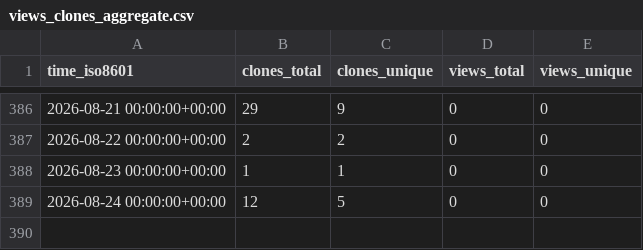
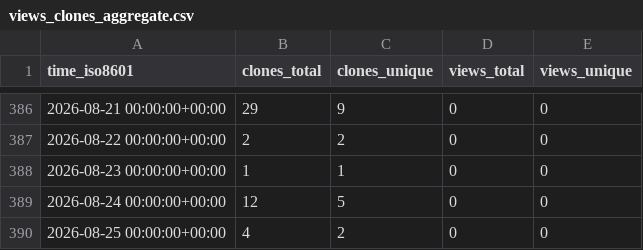
Before and after one commit to peff74/ESP32_TFA_Drop_Rain_Gauge_Decoder, a CSV file: peff74/ESP32_TFA_Drop_Rain_Gauge_Decoder/ghrs-data/views_clones_aggregate.csv, drawn as a sheet; only a part is shown, gaps mark what is left out.

```diff
--- a/peff74/ESP32_TFA_Drop_Rain_Gauge_Decoder/ghrs-data/views_clones_aggregate.csv
+++ b/peff74/ESP32_TFA_Drop_Rain_Gauge_Decoder/ghrs-data/views_clones_aggregate.csv
@@ -389 +389,2 @@ time_iso8601,clones_total,clones_unique,views_total,views_unique
 2026-08-24 00:00:00+00:00,12,5,0,0
+2026-08-25 00:00:00+00:00,4,2,0,0
```
Also changed, not shown: 1 other file.
